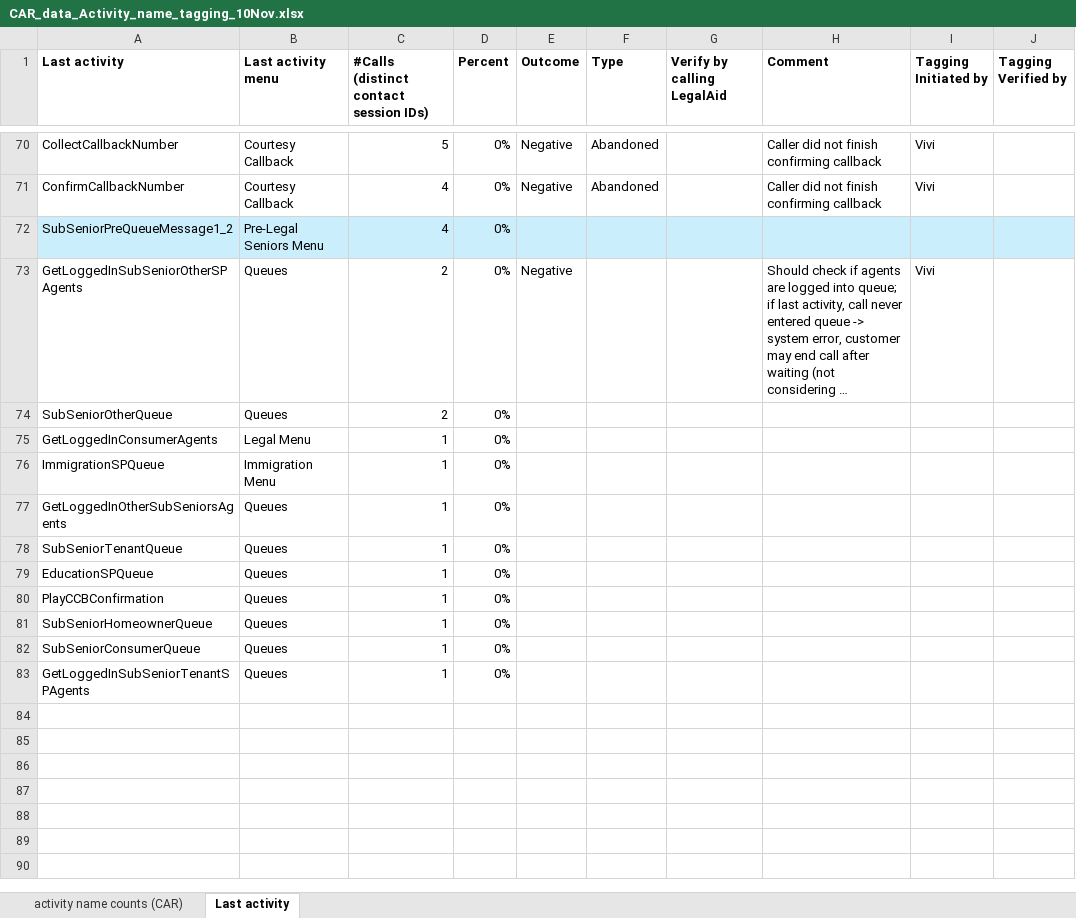
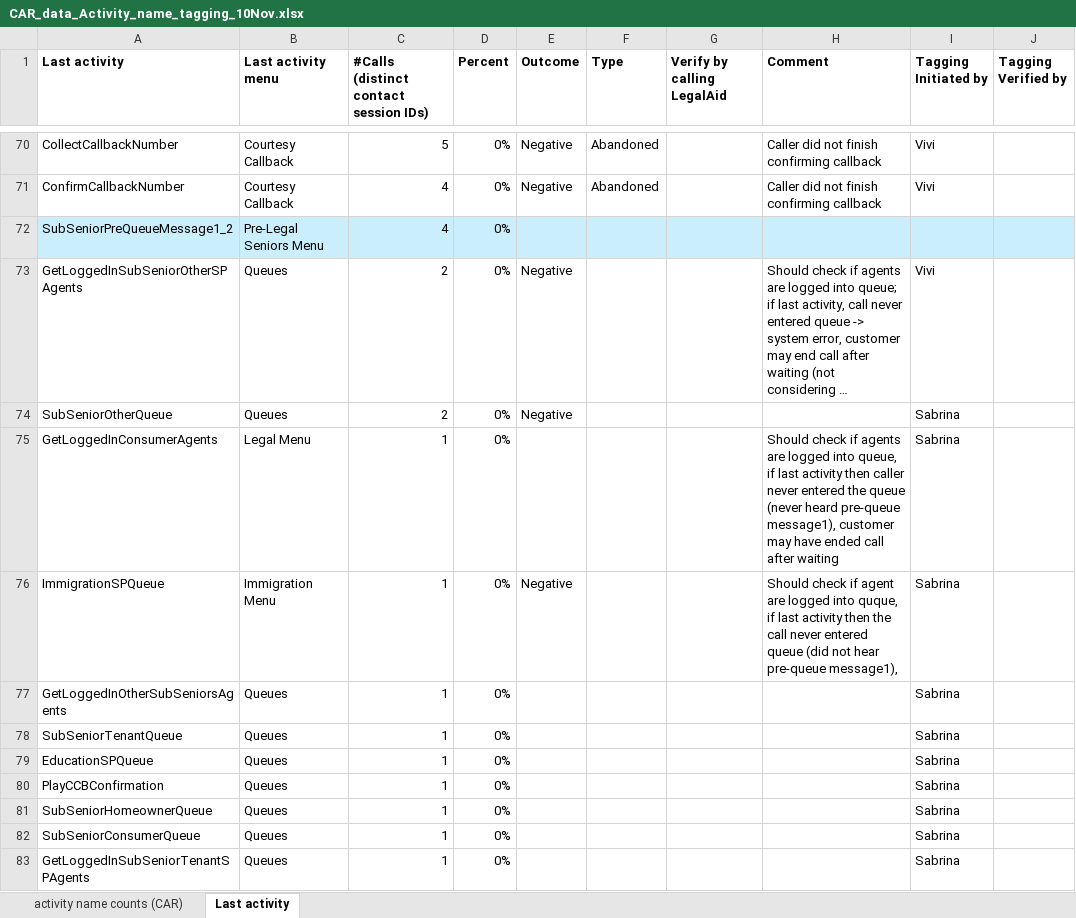
Before and after one commit to arvindkrishna87/STAT390_LegalAid_Fall2025, an Excel workbook: Clarifications/CAR_data_Activity_name_tagging_10Nov.xlsx, sheet Last activity, drawn as a sheet; only a part is shown, gaps mark what is left out; long unchanged cells end in …; values as stored, in another font and other column widths than the file's, no borders; the diff names each change by its address in the sheet, - before the commit and + after, or states it on an @@ line.

Commit message:
Update CAR_data_Activity_name_tagging_10Nov.xlsx

```diff
--- a/Clarifications/CAR_data_Activity_name_tagging_10Nov.xlsx (sheet Last activity)
+++ b/Clarifications/CAR_data_Activity_name_tagging_10Nov.xlsx (sheet Last activity)
-E74 (Outcome): (empty)
+E74 (Outcome): Negative
-I74:I83 (Tagging Initiated by): (empty)
+I74:I83 (Tagging Initiated by): Sabrina
-H75 (Comment): (empty)
+H75 (Comment): Should check if agents are logged into queue, if last activity then caller never entered the queue (never heard pre-queue message1), customer may have ended call after waiting
-E76 (Outcome): (empty)
+E76 (Outcome): Negative
-H76 (Comment): (empty)
+H76 (Comment): Should check if agent are logged into quque, if last activity then the call never entered queue (did not hear pre-queue message1),
```
